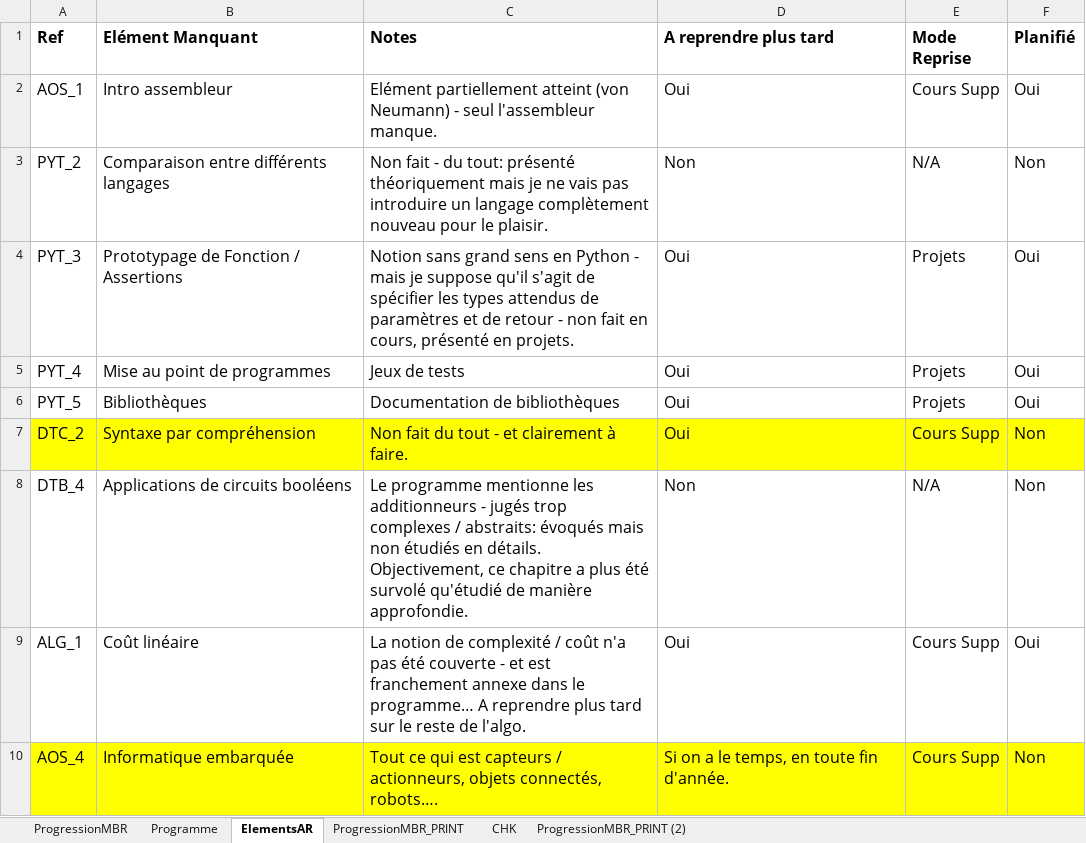
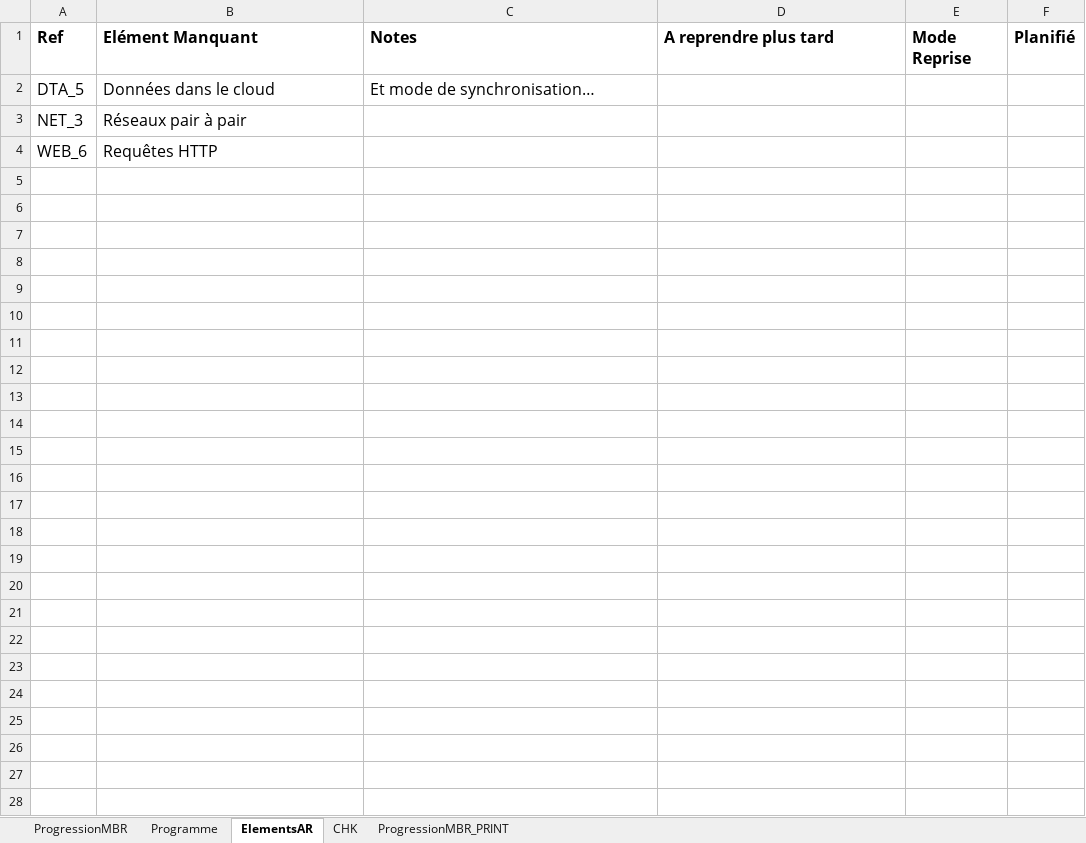
Before and after one commit to marc-biver/Fustel_NSI-SNT_v3, an Excel workbook: 2nde_SNT/z.Progression2SNT_MBR.xlsx, sheet ElementsAR, drawn as a sheet; values as stored, in another font and other column widths than the file's, no borders; removed rows and columns are numbered as before the commit, all else as after; ↵ is a line break in a cell; the diff names each change by its address in the sheet, - before the commit and + after, or states it on an @@ line.

Commit message:
Mise à jour progression SNT en vue passage inspecteur

```diff
--- a/2nde_SNT/z.Progression2SNT_MBR.xlsx (sheet ElementsAR)
+++ b/2nde_SNT/z.Progression2SNT_MBR.xlsx (sheet ElementsAR)
-sheet tab: ProgressionMBR_PRINT (2)
@@ sheet tab order changed: ProgressionMBR | Programme | ElementsAR | CHK | ProgressionMBR_PRINT @@
-row 2: AOS_1 | Intro assembleur | Elément partiellement atteint (von Neumann) - seul l'assembleur manque. | Oui | Cours Supp | Oui
-row 3: PYT_2 | Comparaison entre différents langages | Non fait - du tout: présenté théoriquement mais je ne vais pas introduire un langage complètement nouveau pour le plaisir. | Non | N/A | Non
-row 4: PYT_3 | Prototypage de Fonction / Assertions | Notion sans grand sens en Python - mais je suppose qu'il s'agit de spécifier les types attendus de paramètres et de retour - non fait en cours, présenté en projets. | Oui | Projets | Oui
-row 5: PYT_4 | Mise au point de programmes | Jeux de tests | Oui | Projets | Oui
-row 6: PYT_5 | Bibliothèques | Documentation de bibliothèques | Oui | Projets | Oui
-row 7: DTC_2 | Syntaxe par compréhension | Non fait du tout - et clairement à faire. | Oui | Cours Supp | Non
-row 8: DTB_4 | Applications de circuits booléens | Le programme mentionne les additionneurs - jugés trop complexes / abstraits: évoqués mais non étudiés en détails. ↵ Objectivement, ce chapitre a plus été survolé qu'étudié de manière approfondie. | Non | N/A | Non
-row 9: ALG_1 | Coût linéaire | La notion de complexité / coût n'a pas été couverte - et est franchement annexe dans le programme… A reprendre plus tard sur le reste de l'algo. | Oui | Cours Supp | Oui
-row 10: AOS_4 | Informatique embarquée | Tout ce qui est capteurs / actionneurs, objets connectés, robots…. | Si on a le temps, en toute fin d'année. | Cours Supp | Non
+row 2: DTA_5 | Données dans le cloud | Et mode de synchronisation…
+row 3: NET_3 | Réseaux pair à pair
+row 4: WEB_6 | Requêtes HTTP
```
Also changed, not shown: sheet ProgressionMBR, sheet ProgressionMBR_PRINT, sheet Programme.
